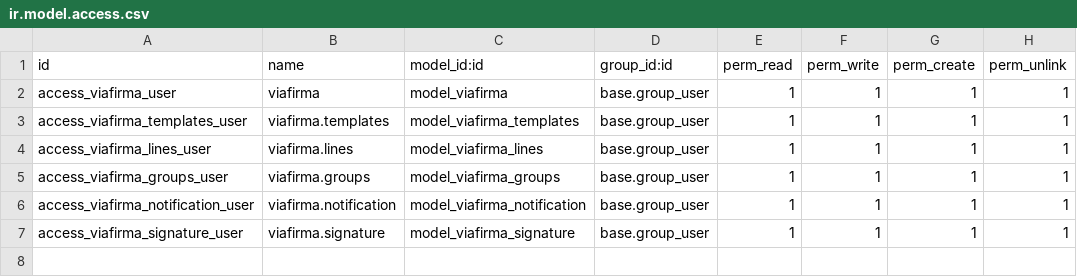
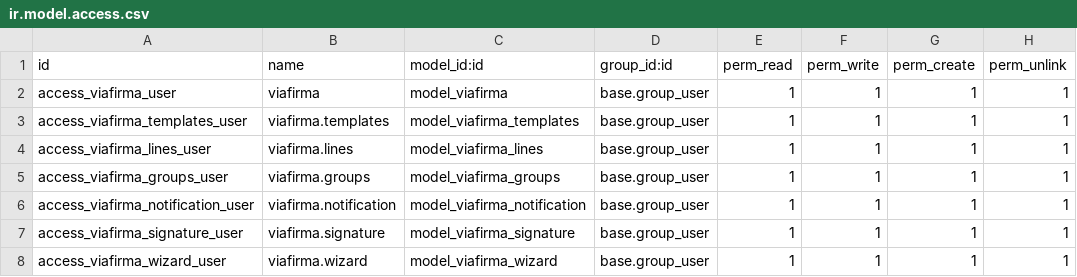
Before and after one commit to antoniocanovas/addons-ic, a CSV file: viafirma/security/ir.model.access.csv, drawn as a sheet.

Commit message:
Viafirma UPD

```diff
--- a/viafirma/security/ir.model.access.csv
+++ b/viafirma/security/ir.model.access.csv
@@ -7 +7,2 @@ access_viafirma_notification_user,viafirma.notification,model_viafirma_notificat
 access_viafirma_signature_user,viafirma.signature,model_viafirma_signature,base.group_user,1,1,1,1
+access_viafirma_wizard_user,viafirma.wizard,model_viafirma_wizard,base.group_user,1,1,1,1
```
Also changed, not shown: 46 other files.
